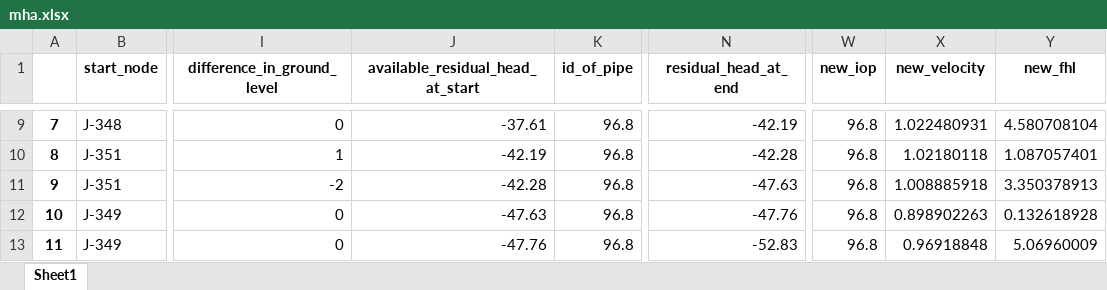
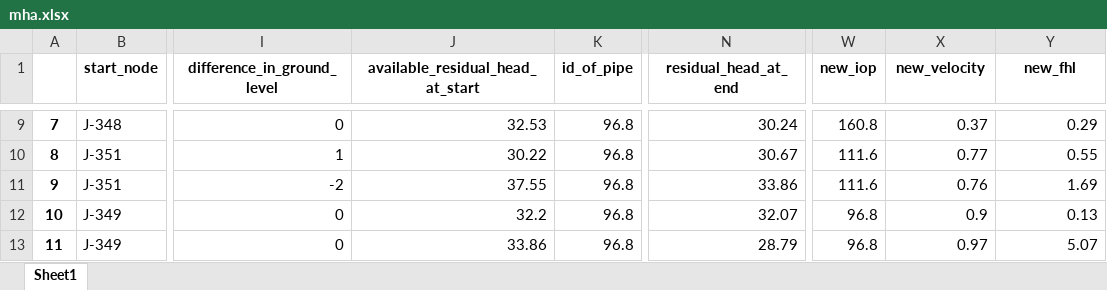
Before and after one commit to monishwaran57/minimal_id_of_pipe, an Excel workbook: mha.xlsx, sheet Sheet1, drawn as a sheet; only a part is shown, gaps mark what is left out; values as stored, in another font and other column widths than the file's, no borders; the diff covers the shown part only; the diff names each change by its address in the sheet, - before the commit and + after, or states it on an @@ line.

```diff
--- a/mha.xlsx (sheet Sheet1)
+++ b/mha.xlsx (sheet Sheet1)
-J9 (available_residual_head_at_start): -37.61
+J9 (available_residual_head_at_start): 32.53
-N9 (residual_head_at_end): -42.19
+N9 (residual_head_at_end): 30.24
-W9 (new_iop): 96.8
+W9 (new_iop): 160.8
-X9 (new_velocity): 1.022480931
+X9 (new_velocity): 0.37
-Y9 (new_fhl): 4.580708104
+Y9 (new_fhl): 0.29
-J10 (available_residual_head_at_start): -42.19
+J10 (available_residual_head_at_start): 30.22
-N10 (residual_head_at_end): -42.28
+N10 (residual_head_at_end): 30.67
-W10:W11 (new_iop): 96.8
+W10:W11 (new_iop): 111.6
-X10 (new_velocity): 1.02180118
+X10 (new_velocity): 0.77
-Y10 (new_fhl): 1.087057401
+Y10 (new_fhl): 0.55
-J11 (available_residual_head_at_start): -42.28
+J11 (available_residual_head_at_start): 37.55
-N11 (residual_head_at_end): -47.63
+N11 (residual_head_at_end): 33.86
-X11 (new_velocity): 1.008885918
+X11 (new_velocity): 0.76
-Y11 (new_fhl): 3.350378913
+Y11 (new_fhl): 1.69
-J12 (available_residual_head_at_start): -47.63
+J12 (available_residual_head_at_start): 32.2
-N12 (residual_head_at_end): -47.76
+N12 (residual_head_at_end): 32.07
-X12 (new_velocity): 0.898902263
+X12 (new_velocity): 0.9
-Y12 (new_fhl): 0.132618928
+Y12 (new_fhl): 0.13
-J13 (available_residual_head_at_start): -47.76
+J13 (available_residual_head_at_start): 33.86
-N13 (residual_head_at_end): -52.83
+N13 (residual_head_at_end): 28.79
-X13 (new_velocity): 0.96918848
+X13 (new_velocity): 0.97
-Y13 (new_fhl): 5.06960009
+Y13 (new_fhl): 5.07
```
Also changed, not shown: 33 edited cells elsewhere in this sheet, 3 other files.
